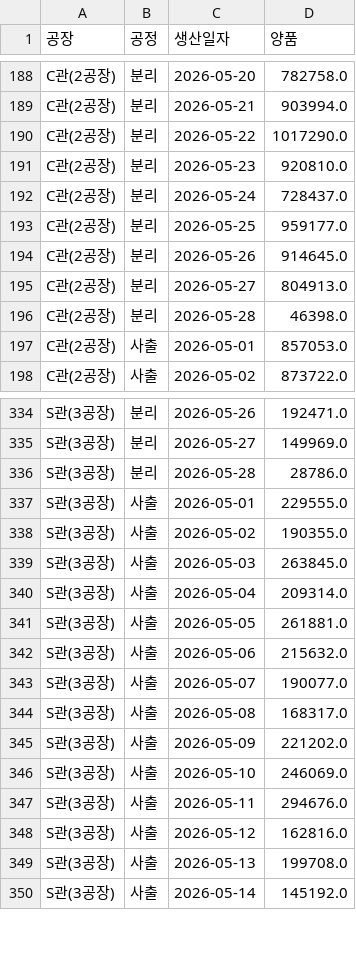
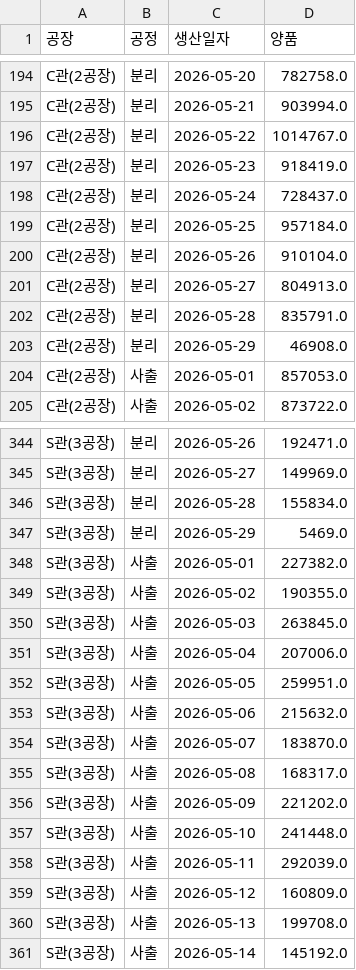
Before and after one commit to interojo-160907/s-prod-demand, a CSV file: out/생산실적_공정별_일별양품.csv, drawn as a sheet; only a part is shown, gaps mark what is left out; the diff covers the shown part only.

```diff
--- a/out/생산실적_공정별_일별양품.csv
+++ b/out/생산실적_공정별_일별양품.csv
@@ -189,9 +195,10 @@ C관(2공장),분리,2026-05-20,782758.0
 C관(2공장),분리,2026-05-21,903994.0
-C관(2공장),분리,2026-05-22,1017290.0
-C관(2공장),분리,2026-05-23,920810.0
+C관(2공장),분리,2026-05-22,1014767.0
+C관(2공장),분리,2026-05-23,918419.0
 C관(2공장),분리,2026-05-24,728437.0
-C관(2공장),분리,2026-05-25,959177.0
-C관(2공장),분리,2026-05-26,914645.0
+C관(2공장),분리,2026-05-25,957184.0
+C관(2공장),분리,2026-05-26,910104.0
 C관(2공장),분리,2026-05-27,804913.0
-C관(2공장),분리,2026-05-28,46398.0
+C관(2공장),분리,2026-05-28,835791.0
+C관(2공장),분리,2026-05-29,46908.0
 C관(2공장),사출,2026-05-01,857053.0
@@ -335,15 +345,16 @@ S관(3공장),분리,2026-05-26,192471.0
 S관(3공장),분리,2026-05-27,149969.0
-S관(3공장),분리,2026-05-28,28786.0
-S관(3공장),사출,2026-05-01,229555.0
+S관(3공장),분리,2026-05-28,155834.0
+S관(3공장),분리,2026-05-29,5469.0
+S관(3공장),사출,2026-05-01,227382.0
 S관(3공장),사출,2026-05-02,190355.0
 S관(3공장),사출,2026-05-03,263845.0
-S관(3공장),사출,2026-05-04,209314.0
-S관(3공장),사출,2026-05-05,261881.0
+S관(3공장),사출,2026-05-04,207006.0
+S관(3공장),사출,2026-05-05,259951.0
 S관(3공장),사출,2026-05-06,215632.0
-S관(3공장),사출,2026-05-07,190077.0
+S관(3공장),사출,2026-05-07,183870.0
 S관(3공장),사출,2026-05-08,168317.0
 S관(3공장),사출,2026-05-09,221202.0
-S관(3공장),사출,2026-05-10,246069.0
-S관(3공장),사출,2026-05-11,294676.0
-S관(3공장),사출,2026-05-12,162816.0
+S관(3공장),사출,2026-05-10,241448.0
+S관(3공장),사출,2026-05-11,292039.0
+S관(3공장),사출,2026-05-12,160809.0
 S관(3공장),사출,2026-05-13,199708.0
```
Also changed, not shown: 10 added rows and 32 edited cells elsewhere in this file, out/설비별_공정_계획수량.csv, out/이니셜별_공정별_합계.csv, 6 other files.
